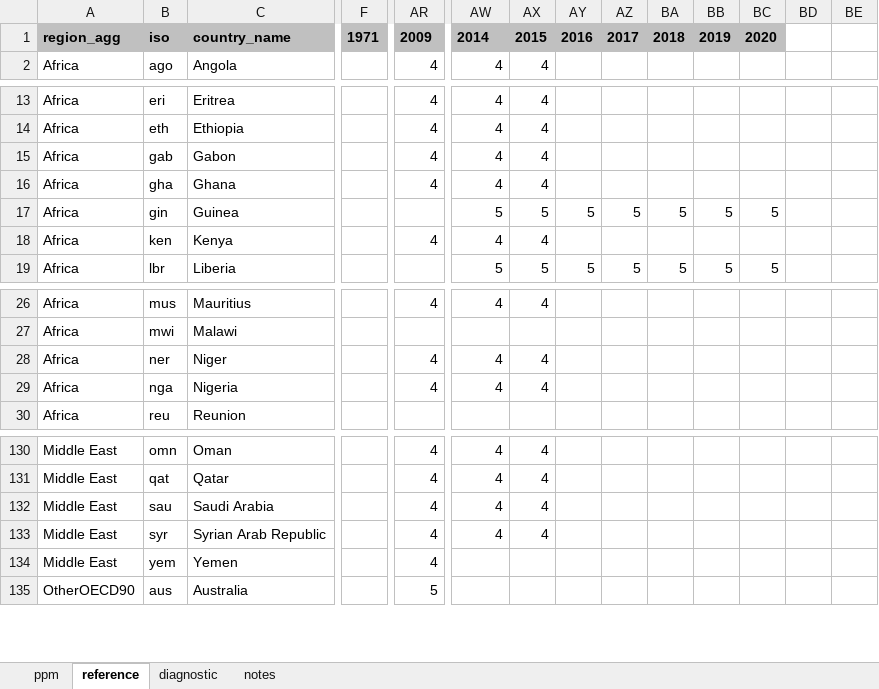
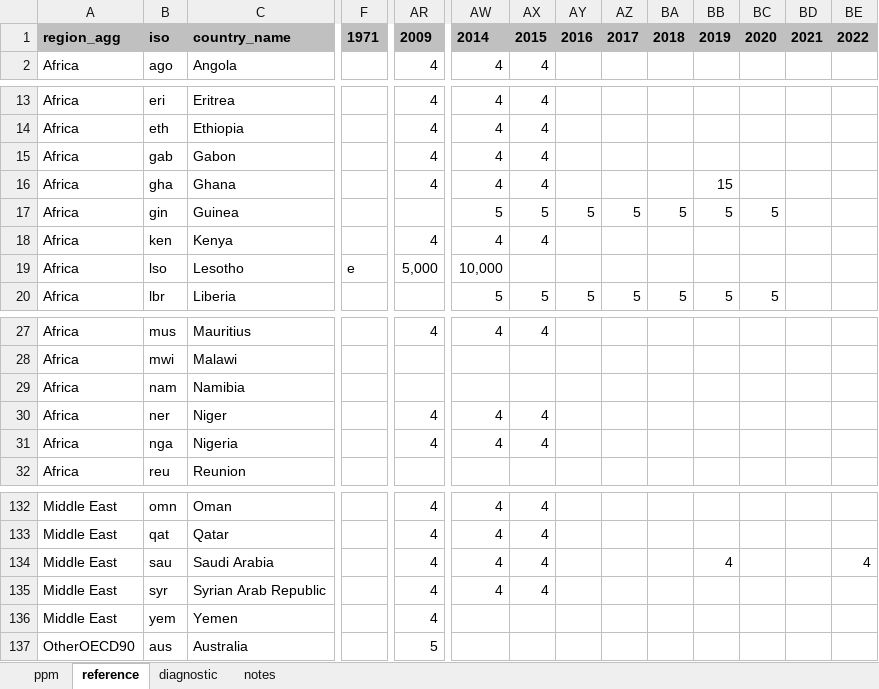
Before and after one commit to JGCRI/CEDS, an Excel workbook: input/default-emissions-data/Diesel_transport_S_trend.xlsx, sheet reference, drawn as a sheet; only a part is shown, gaps mark what is left out; values as stored, in another font and other column widths than the file's, no borders; addresses are those after the commit; rows hold the shown columns only; the diff names each change by its address in the sheet, - before the commit and + after, or states it on an @@ line.

```diff
--- a/input/default-emissions-data/Diesel_transport_S_trend.xlsx (sheet reference)
+++ b/input/default-emissions-data/Diesel_transport_S_trend.xlsx (sheet reference)
-BD1: (empty)
+BD1: 2021
-BD1:BE1 fill: none
+BD1:BE1 fill: #C0C0C0
-BE1: (empty)
+BE1: 2022
-BB16: (empty)
+BB16: 15
+row 19: Africa | lso | Lesotho | e | 5,000 | 10,000
+row 29: Africa | nam | Namibia
-BB134: (empty)
+BB134: 4
-BE134: (empty)
+BE134: 4
```
Also changed, not shown: sheet ppm, sheet notes, input/emissions-inventories/PM25_Inventory.xlsx, 17 other files.
